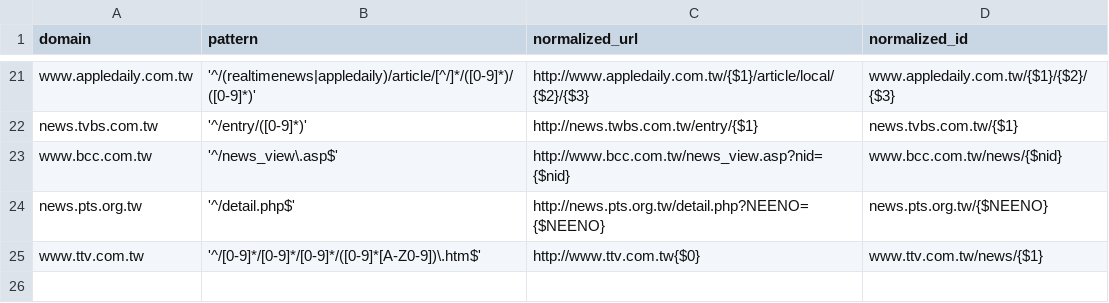
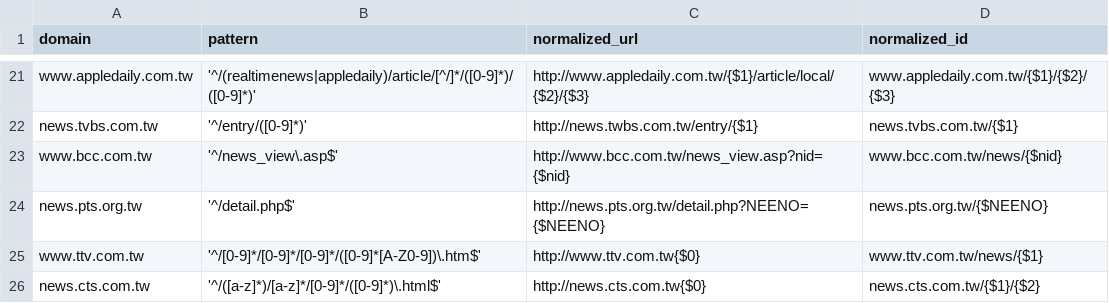
Before and after one commit to ronnywang/newsdiff, a CSV file: webdata/stdlibs/url-normalizer.js/map.csv, drawn as a sheet; only a part is shown, gaps mark what is left out; the diff names each change by its address in the sheet, - before the commit and + after, or states it on an @@ line.

```diff
--- a/webdata/stdlibs/url-normalizer.js/map.csv
+++ b/webdata/stdlibs/url-normalizer.js/map.csv
+row 26: news.cts.com.tw | '^/([a-z]*)/[a-z]*/[0-9]*/([0-9]*)\.html$' | http://news.cts.com.tw{$0} | news.cts.com.tw/{$1}/{$2}
```
Also changed, not shown: 4 other files.
